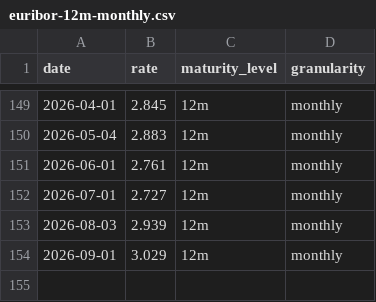
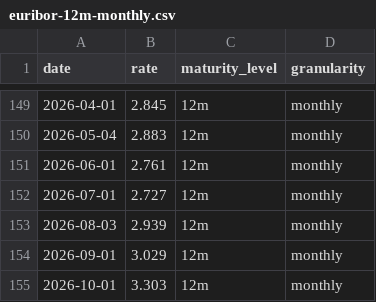
Before and after one commit to datasets/euribor, a CSV file: data/euribor-12m-monthly.csv, drawn as a sheet; only a part is shown, gaps mark what is left out.

```diff
--- a/data/euribor-12m-monthly.csv
+++ b/data/euribor-12m-monthly.csv
@@ -154 +154,2 @@ date,rate,maturity_level,granularity
 2026-09-01,3.029,12m,monthly
+2026-10-01,3.303,12m,monthly
```
Also changed, not shown: data/euribor-1m-monthly.csv, data/euribor-1w-weekly.csv, 2 other files.
